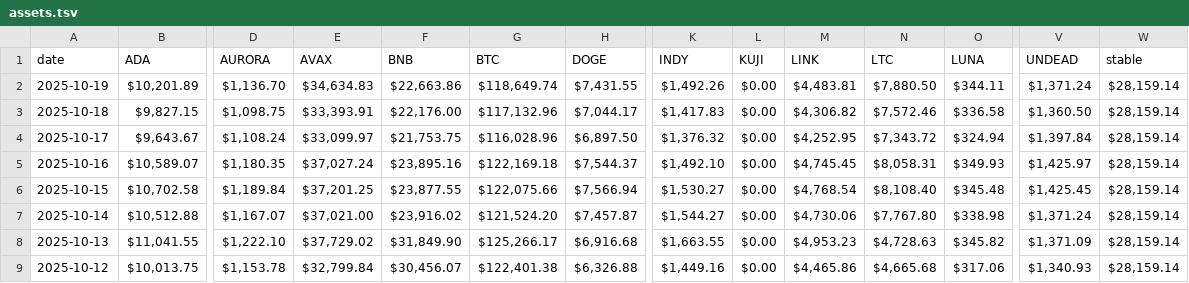
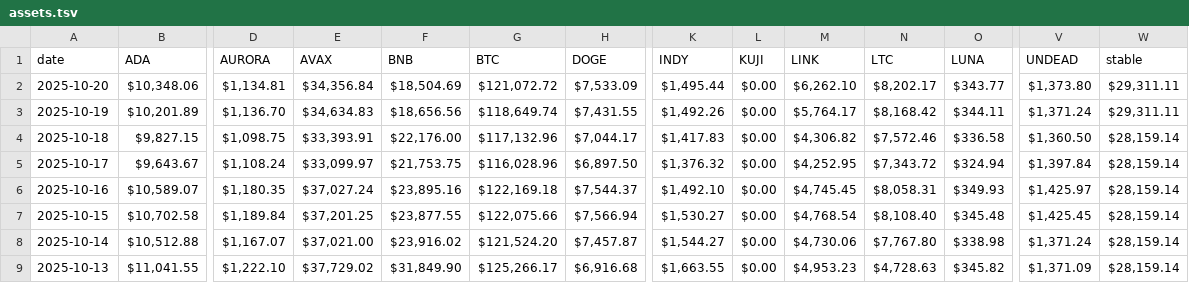
Before and after one commit to logicalgraphs/logicalgraphs.github.io, a TSV file: data/assets.tsv, drawn as a sheet; only a part is shown, gaps mark what is left out; the shorter side is filled out with more unchanged rows; addresses are those after the commit; rows hold the shown columns only; the diff names each change by its address in the sheet, - before the commit and + after, or states it on an @@ line.

```diff
--- a/data/assets.tsv
+++ b/data/assets.tsv
+row 2: 2025-10-20 | $10,348.06 | $1,134.81 | $34,356.84 | $18,504.69 | $121,072.72 | $7,533.09 | $1,495.44 | $0.00 | $6,262.10 | $8,202.17 | $343.77 | $1,373.80 | $29,311.11
-F3 (BNB): $22,663.86
+F3 (BNB): $18,656.56
-M3 (LINK): $4,483.81
+M3 (LINK): $5,764.17
-N3 (LTC): $7,880.50
+N3 (LTC): $8,168.42
-W3 (stable): $28,159.14
+W3 (stable): $29,311.11
```
Also changed, not shown: data/dists.tsv, data/pools/ltc-link.tsv, 7 other files.
